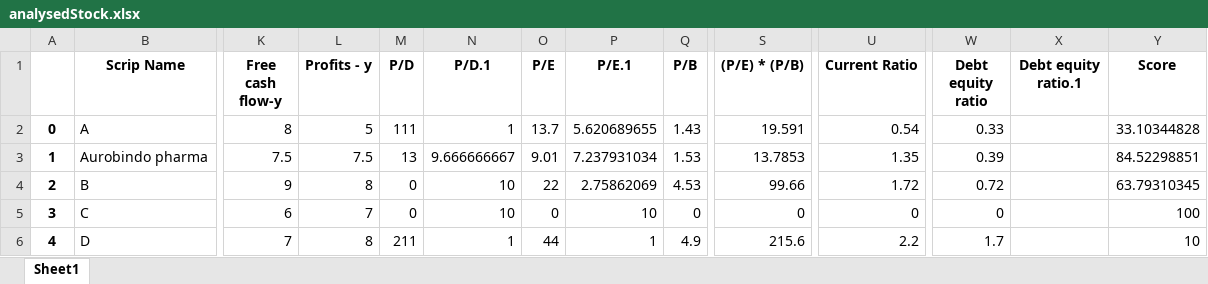
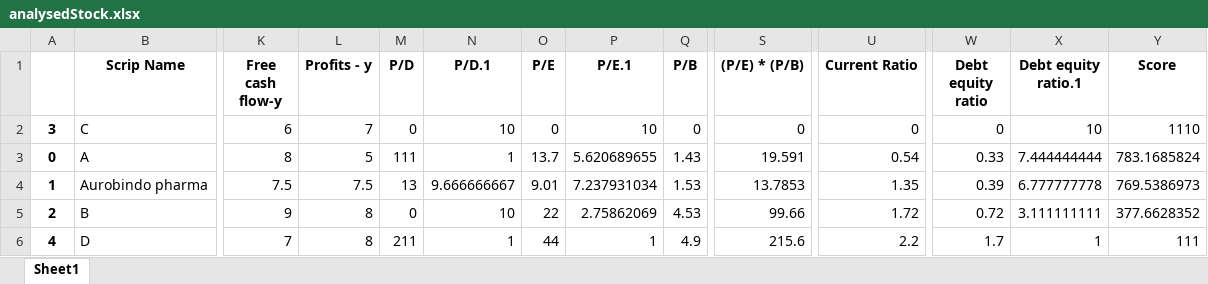
Before and after one commit to prythagoras/python_stockAnalysisTool, an Excel workbook: analysedStock.xlsx, sheet Sheet1, drawn as a sheet; only a part is shown, gaps mark what is left out; values as stored, in another font and other column widths than the file's, no borders; removed rows and columns are numbered as before the commit, all else as after; rows hold the shown columns only; the diff names each change by its address in the sheet, - before the commit and + after, or states it on an @@ line.

```diff
--- a/analysedStock.xlsx (sheet Sheet1)
+++ b/analysedStock.xlsx (sheet Sheet1)
+row 2: 3 | C | 6 | 7 | 0 | 10 | 0 | 10 | 0 | 0 | 0 | 0 | 10 | 1110
-X3 (Debt equity ratio.1): (empty)
+X3 (Debt equity ratio.1): 7.444444444
-Y3 (Score): 33.10344828
+Y3 (Score): 783.1685824
-X4 (Debt equity ratio.1): (empty)
+X4 (Debt equity ratio.1): 6.777777778
-Y4 (Score): 84.52298851
+Y4 (Score): 769.5386973
-X5 (Debt equity ratio.1): (empty)
+X5 (Debt equity ratio.1): 3.111111111
-Y5 (Score): 63.79310345
+Y5 (Score): 377.6628352
-row 5: 3 | C | 6 | 7 | 0 | 10 | 0 | 10 | 0 | 0 | 0 | 0 |  | 100
-X6 (Debt equity ratio.1): (empty)
+X6 (Debt equity ratio.1): 1
-Y6 (Score): 10
+Y6 (Score): 111
```
Also changed, not shown: 3 other files.
